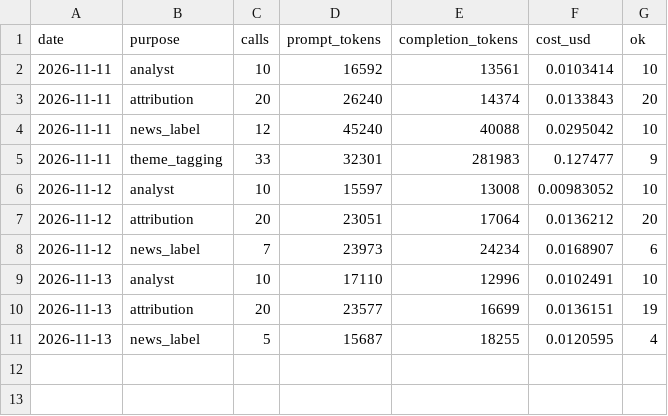
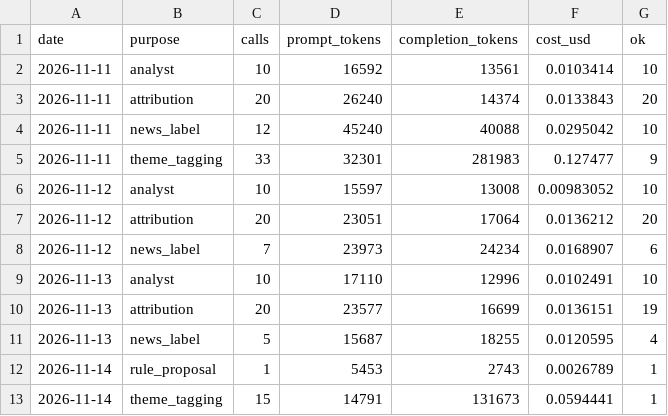
Before and after one commit to kermitchang/stock-analysis, a CSV file: memory/llm_usage.csv, drawn as a sheet; the diff names each change by its address in the sheet, - before the commit and + after, or states it on an @@ line.

```diff
--- a/memory/llm_usage.csv
+++ b/memory/llm_usage.csv
+row 12: 2026-11-14 | rule_proposal | 1 | 5453 | 2743 | 0.0026789 | 1
+row 13: 2026-11-14 | theme_tagging | 15 | 14791 | 131673 | 0.0594441 | 1
```
Also changed, not shown: memory/model_runs.csv, memory/prices/2026-11.csv, 4 other files.
